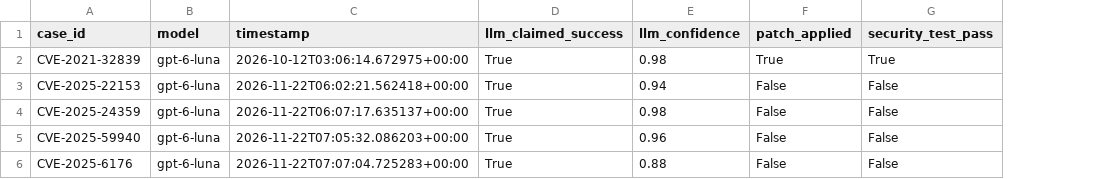
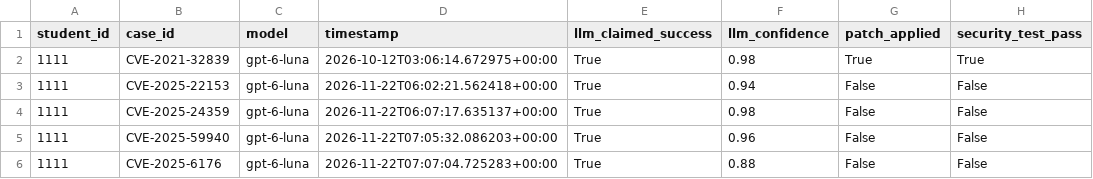
Before and after one commit to dylanes20/networks-llm-security-repair, a CSV file: results/results.csv, drawn as a sheet; only a part is shown; the diff names each change by its address in the sheet, - before the commit and + after, or states it on an @@ line.

Commit message:
Fix Semgrep execution and add student identifier

```diff
--- a/results/results.csv
+++ b/results/results.csv
+column A (student_id), rows 2-6: all 1111
```
Also changed, not shown: 7 other files.
